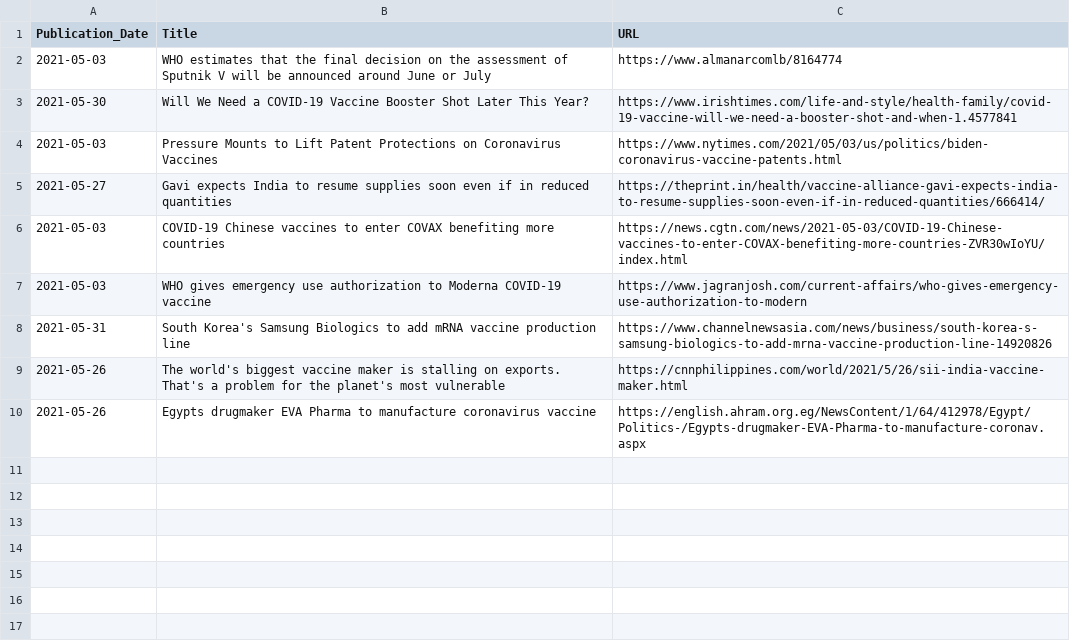
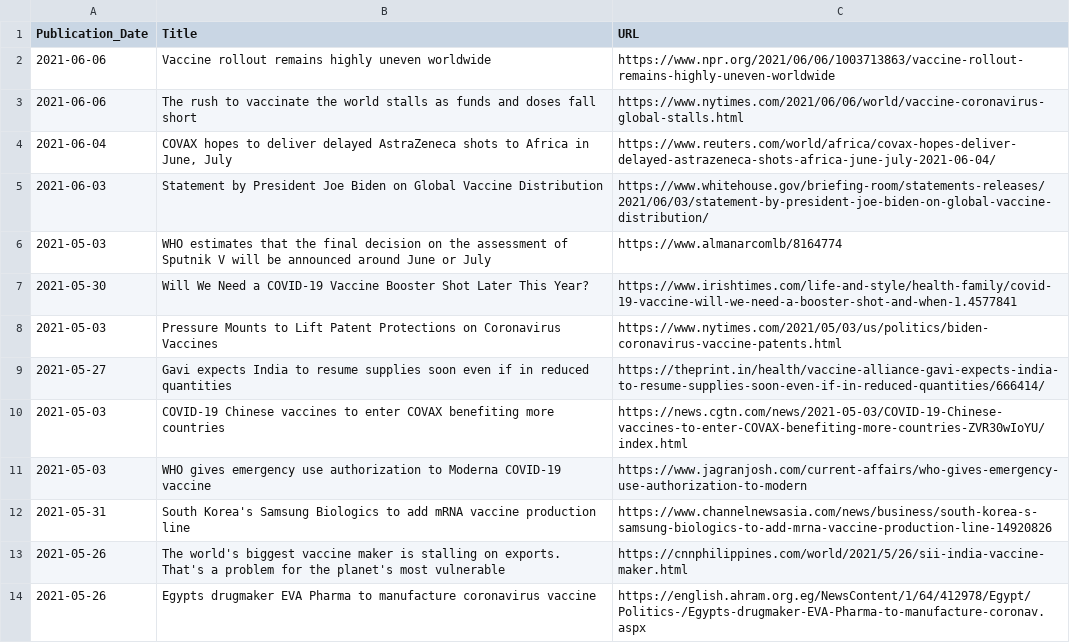
Before and after one commit to inception-labs/covid-vaccine-mena, a CSV file: Media/Vaccine distribution and production.csv, drawn as a sheet.

Commit message:
Update Vaccine distribution and production.csv

```diff
--- a/Media/Vaccine distribution and production.csv
+++ b/Media/Vaccine distribution and production.csv
@@ -1,2 +1,6 @@
 Publication_Date,Title,URL
+2021-06-06, "Vaccine rollout remains highly uneven worldwide", "https://www.npr.org/2021/06/06/1003713863/vaccine-rollout-remains-highly-uneven-worldwide"
+2021-06-06, "The rush to vaccinate the world stalls as funds and doses fall short", "https://www.nytimes.com/2021/06/06/world/vaccine-coronavirus-global-stalls.html"
+2021-06-04, " COVAX hopes to deliver delayed AstraZeneca shots to Africa in June, July", "https://www.reuters.com/world/africa/covax-hopes-deliver-delayed-astrazeneca-shots-africa-june-july-2021-06-04/"
+2021-06-03, "Statement by President Joe Biden on Global Vaccine Distribution", "https://www.whitehouse.gov/briefing-room/statements-releases/2021/06/03/statement-by-president-joe-biden-on-global-vaccine-distribution/"
 2021-05-03, "WHO estimates that the final decision on the assessment of Sputnik V will be announced around June or July", "https://www.almanarcomlb/8164774"
```
